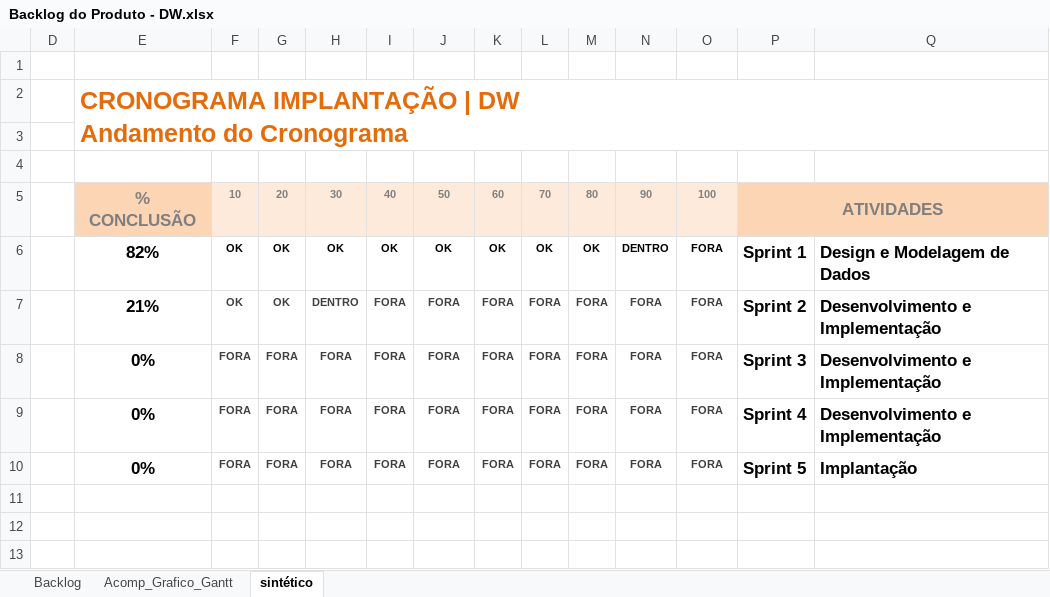
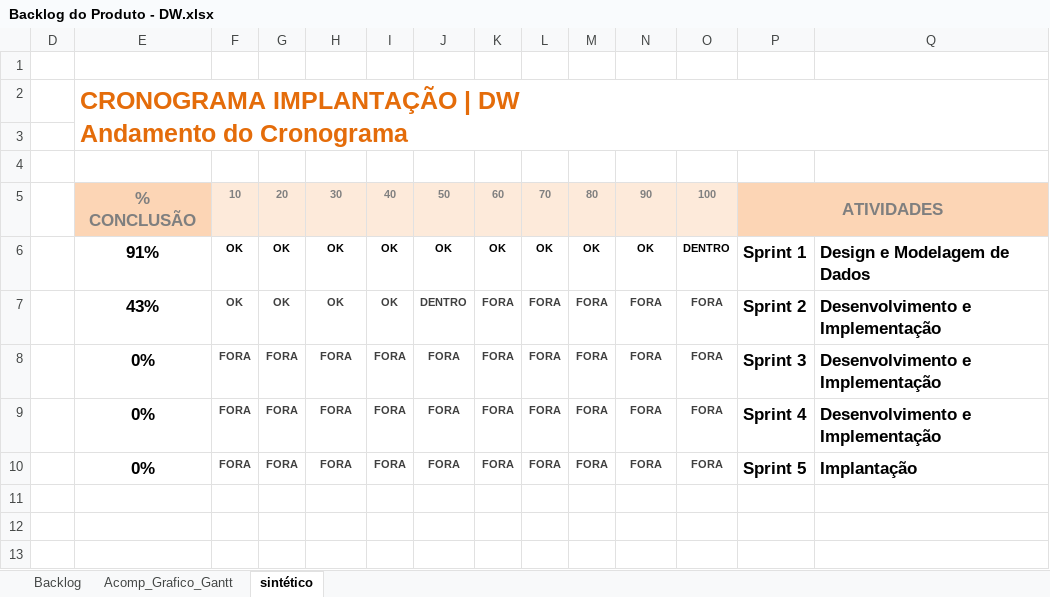
Before and after one commit to Matheus-Shadow/Data-Warehouse, an Excel workbook: Documentos/Demais Documentos do Projeto/Backlog do Produto - DW.xlsx, sheet sintético, drawn as a sheet; values as stored, in another font and other column widths than the file's, no borders; conditional formats not drawn; the diff names each change by its address in the sheet, - before the commit and + after, or states it on an @@ line.

```diff
--- a/Documentos/Demais Documentos do Projeto/Backlog do Produto - DW.xlsx (sheet sintético)
+++ b/Documentos/Demais Documentos do Projeto/Backlog do Produto - DW.xlsx (sheet sintético)
-E6: 82%
+E6: 91%
-N6: DENTRO
+N6: OK
-O6: FORA
+O6: DENTRO
-E7: 21%
+E7: 43%
-H7: DENTRO
+H7: OK
-I7: FORA
+I7: OK
-J7: FORA
+J7: DENTRO
```
Also changed, not shown: sheet Backlog, hidden cells, Documentos/Mapeamento das Fontes de Dados/2CX/MAPEAMENTO_2CX.xlsx, Documentos/Mapeamento das Fontes de Dados/ACTYON/MAPEAMENTO_ACTYON.xlsx, 3 other files.
